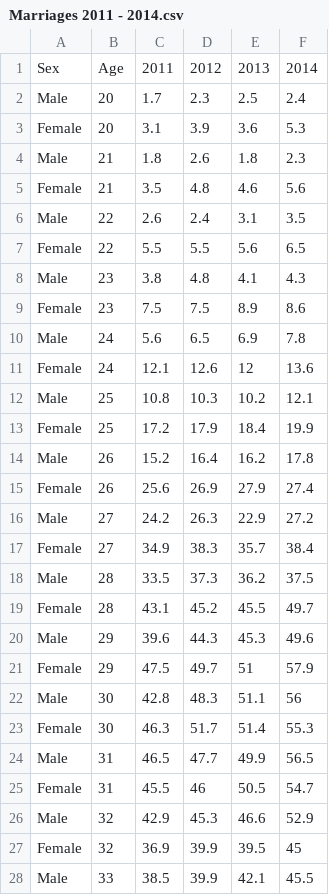
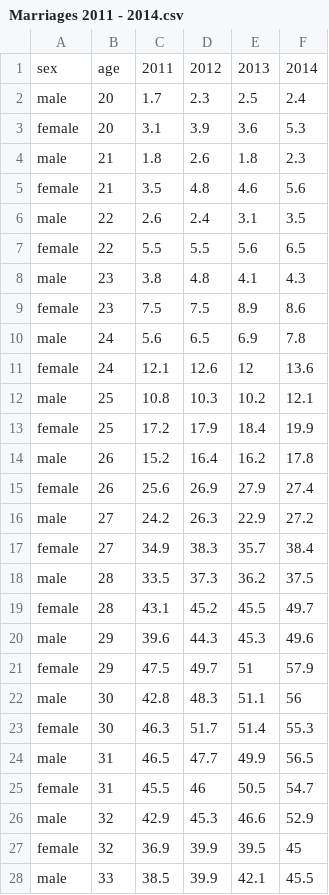
Before and after one commit to AaronFlanagan20/Married-PopulationAPI, a CSV file: Marriages 2011 - 2014.csv, drawn as a sheet; only a part is shown; the diff covers the shown part only.

```diff
--- a/Marriages 2011 - 2014.csv
+++ b/Marriages 2011 - 2014.csv
@@ -1,28 +1,28 @@
-Sex,Age,2011,2012,2013,2014
-Male,20,1.7,2.3,2.5,2.4
-Female,20,3.1,3.9,3.6,5.3
-Male,21,1.8,2.6,1.8,2.3
-Female,21,3.5,4.8,4.6,5.6
-Male,22,2.6,2.4,3.1,3.5
-Female,22,5.5,5.5,5.6,6.5
-Male,23,3.8,4.8,4.1,4.3
-Female,23,7.5,7.5,8.9,8.6
-Male,24,5.6,6.5,6.9,7.8
-Female,24,12.1,12.6,12,13.6
-Male,25,10.8,10.3,10.2,12.1
-Female,25,17.2,17.9,18.4,19.9
-Male,26,15.2,16.4,16.2,17.8
-Female,26,25.6,26.9,27.9,27.4
-Male,27,24.2,26.3,22.9,27.2
-Female,27,34.9,38.3,35.7,38.4
-Male,28,33.5,37.3,36.2,37.5
-Female,28,43.1,45.2,45.5,49.7
-Male,29,39.6,44.3,45.3,49.6
-Female,29,47.5,49.7,51,57.9
-Male,30,42.8,48.3,51.1,56
-Female,30,46.3,51.7,51.4,55.3
-Male,31,46.5,47.7,49.9,56.5
-Female,31,45.5,46,50.5,54.7
-Male,32,42.9,45.3,46.6,52.9
-Female,32,36.9,39.9,39.5,45
-Male,33,38.5,39.9,42.1,45.5
+sex,age,2011,2012,2013,2014
+male,20,1.7,2.3,2.5,2.4
+female,20,3.1,3.9,3.6,5.3
+male,21,1.8,2.6,1.8,2.3
+female,21,3.5,4.8,4.6,5.6
+male,22,2.6,2.4,3.1,3.5
+female,22,5.5,5.5,5.6,6.5
+male,23,3.8,4.8,4.1,4.3
+female,23,7.5,7.5,8.9,8.6
+male,24,5.6,6.5,6.9,7.8
+female,24,12.1,12.6,12,13.6
+male,25,10.8,10.3,10.2,12.1
+female,25,17.2,17.9,18.4,19.9
+male,26,15.2,16.4,16.2,17.8
+female,26,25.6,26.9,27.9,27.4
+male,27,24.2,26.3,22.9,27.2
+female,27,34.9,38.3,35.7,38.4
+male,28,33.5,37.3,36.2,37.5
+female,28,43.1,45.2,45.5,49.7
+male,29,39.6,44.3,45.3,49.6
+female,29,47.5,49.7,51,57.9
+male,30,42.8,48.3,51.1,56
+female,30,46.3,51.7,51.4,55.3
+male,31,46.5,47.7,49.9,56.5
+female,31,45.5,46,50.5,54.7
+male,32,42.9,45.3,46.6,52.9
+female,32,36.9,39.9,39.5,45
+male,33,38.5,39.9,42.1,45.5
```
Also changed, not shown: 1 added row and 33 edited cells elsewhere in this file, Population 2011 - 2014.csv, 2 other files.
